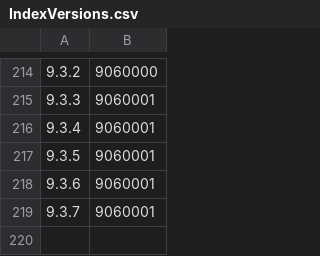
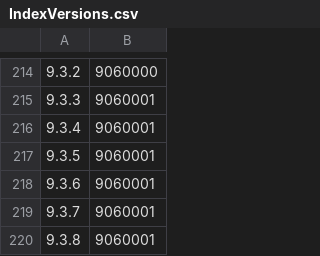
Before and after one commit to mamh-java/elastic-elasticsearch, a CSV file: server/src/main/resources/org/elasticsearch/index/IndexVersions.csv, drawn as a sheet; only a part is shown, gaps mark what is left out; the diff names each change by its address in the sheet, - before the commit and + after, or states it on an @@ line.

```diff
--- a/server/src/main/resources/org/elasticsearch/index/IndexVersions.csv
+++ b/server/src/main/resources/org/elasticsearch/index/IndexVersions.csv
+row 220: 9.3.8 | 9060001
```
Also changed, not shown: server/src/main/resources/org/elasticsearch/TransportVersions.csv, 12 other files.
